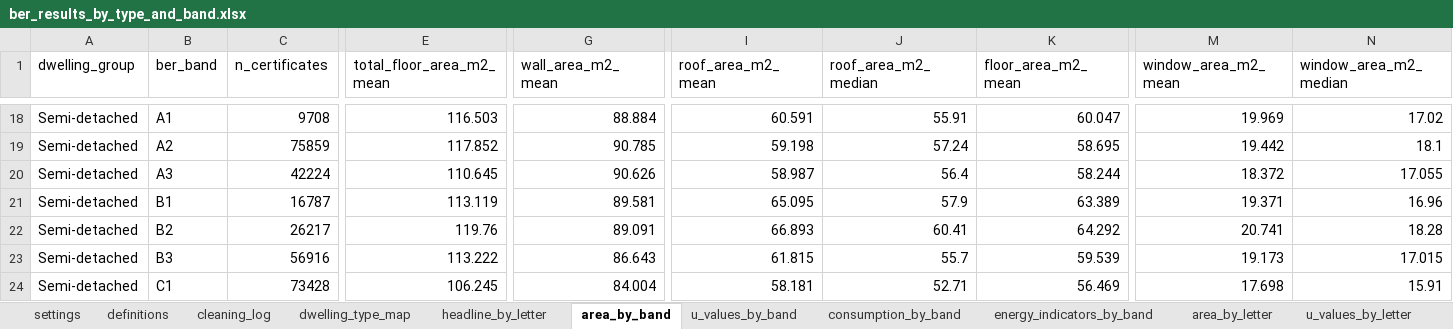
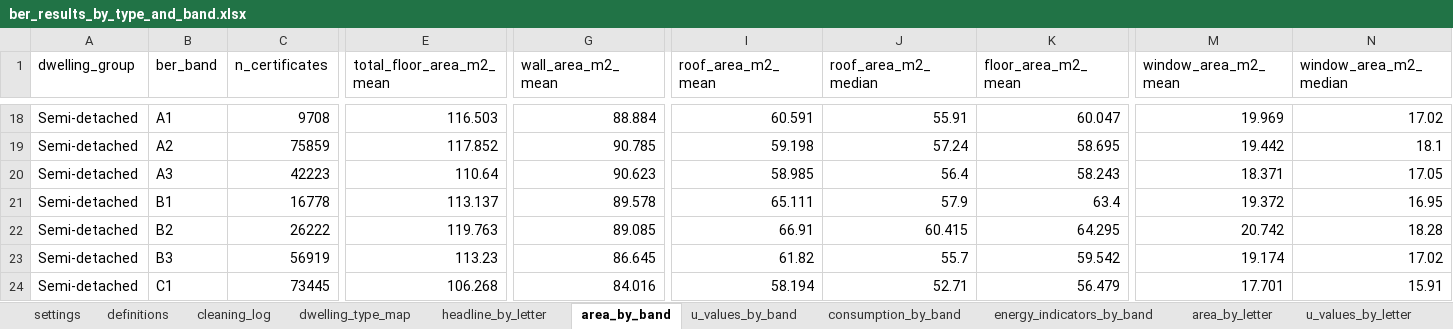
Before and after one commit to BakytzhanSuleimenov/SEAI-BER, an Excel workbook: outputs/ber_results_by_type_and_band.xlsx, sheet area_by_band, drawn as a sheet; only a part is shown, gaps mark what is left out; values as stored, in another font and other column widths than the file's, no borders; removed rows and columns are numbered as before the commit, all else as after; rows hold the shown columns only; the diff covers the shown part only; the diff names each change by its address in the sheet, - before the commit and + after, or states it on an @@ line.

```diff
--- a/outputs/ber_results_by_type_and_band.xlsx (sheet area_by_band)
+++ b/outputs/ber_results_by_type_and_band.xlsx (sheet area_by_band)
-C20 (n_certificates): 42224
+C20 (n_certificates): 42223
-E20 (total_floor_area_m2_mean): 110.645
+E20 (total_floor_area_m2_mean): 110.64
-G20 (wall_area_m2_mean): 90.626
+G20 (wall_area_m2_mean): 90.623
-I20 (roof_area_m2_mean): 58.987
+I20 (roof_area_m2_mean): 58.985
-K20 (floor_area_m2_mean): 58.244
+K20 (floor_area_m2_mean): 58.243
-M20 (window_area_m2_mean): 18.372
+M20 (window_area_m2_mean): 18.371
-N20 (window_area_m2_median): 17.055
+N20 (window_area_m2_median): 17.05
-row 21: Semi-detached | B1 | 16787 | 113.119 | 89.581 | 65.095 | 57.9 | 63.389 | 19.371 | 16.96
+row 21: Semi-detached | B1 | 16778 | 113.137 | 89.578 | 65.111 | 57.9 | 63.4 | 19.372 | 16.95
-C22 (n_certificates): 26217
+C22 (n_certificates): 26222
-E22 (total_floor_area_m2_mean): 119.76
+E22 (total_floor_area_m2_mean): 119.763
-G22 (wall_area_m2_mean): 89.091
+G22 (wall_area_m2_mean): 89.085
-I22 (roof_area_m2_mean): 66.893
+I22 (roof_area_m2_mean): 66.91
-J22 (roof_area_m2_median): 60.41
+J22 (roof_area_m2_median): 60.415
-K22 (floor_area_m2_mean): 64.292
+K22 (floor_area_m2_mean): 64.295
-M22 (window_area_m2_mean): 20.741
+M22 (window_area_m2_mean): 20.742
-C23 (n_certificates): 56916
+C23 (n_certificates): 56919
-E23 (total_floor_area_m2_mean): 113.222
+E23 (total_floor_area_m2_mean): 113.23
-G23 (wall_area_m2_mean): 86.643
+G23 (wall_area_m2_mean): 86.645
-I23 (roof_area_m2_mean): 61.815
+I23 (roof_area_m2_mean): 61.82
-K23 (floor_area_m2_mean): 59.539
+K23 (floor_area_m2_mean): 59.542
-M23 (window_area_m2_mean): 19.173
+M23 (window_area_m2_mean): 19.174
-N23 (window_area_m2_median): 17.015
+N23 (window_area_m2_median): 17.02
-C24 (n_certificates): 73428
+C24 (n_certificates): 73445
-E24 (total_floor_area_m2_mean): 106.245
+E24 (total_floor_area_m2_mean): 106.268
-G24 (wall_area_m2_mean): 84.004
+G24 (wall_area_m2_mean): 84.016
-I24 (roof_area_m2_mean): 58.181
+I24 (roof_area_m2_mean): 58.194
-K24 (floor_area_m2_mean): 56.469
+K24 (floor_area_m2_mean): 56.479
-M24 (window_area_m2_mean): 17.698
+M24 (window_area_m2_mean): 17.701
```
Also changed, not shown: 3 added rows, 3 removed rows and 154 edited cells elsewhere in this sheet, sheet consumption_by_band, sheet consumption_by_letter, sheet energy_indicators_by_band, sheet energy_indicators_by_letter, sheet area_by_letter, sheet headline_by_letter, 5 more sheets, 3 other files.
